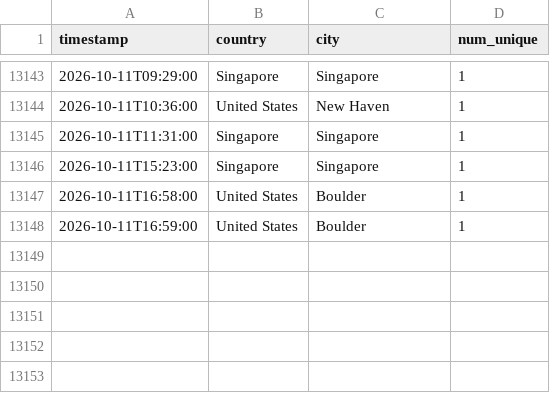
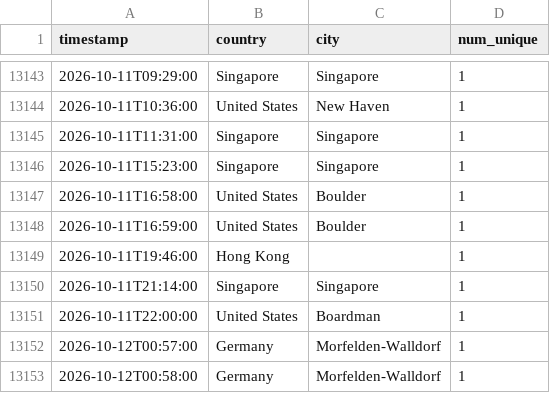
Before and after one commit to michaelsaxon/analytics2map, a TSV file: data/visits.tsv, drawn as a sheet; only a part is shown, gaps mark what is left out; the diff names each change by its address in the sheet, - before the commit and + after, or states it on an @@ line.

```diff
--- a/data/visits.tsv
+++ b/data/visits.tsv
+row 13149: 2026-10-11T19:46:00 | Hong Kong |  | 1
+row 13150: 2026-10-11T21:14:00 | Singapore | Singapore | 1
+row 13151: 2026-10-11T22:00:00 | United States | Boardman | 1
+row 13152: 2026-10-12T00:57:00 | Germany | Morfelden-Walldorf | 1
+row 13153: 2026-10-12T00:58:00 | Germany | Morfelden-Walldorf | 1
```
Also changed, not shown: 4 other files.
